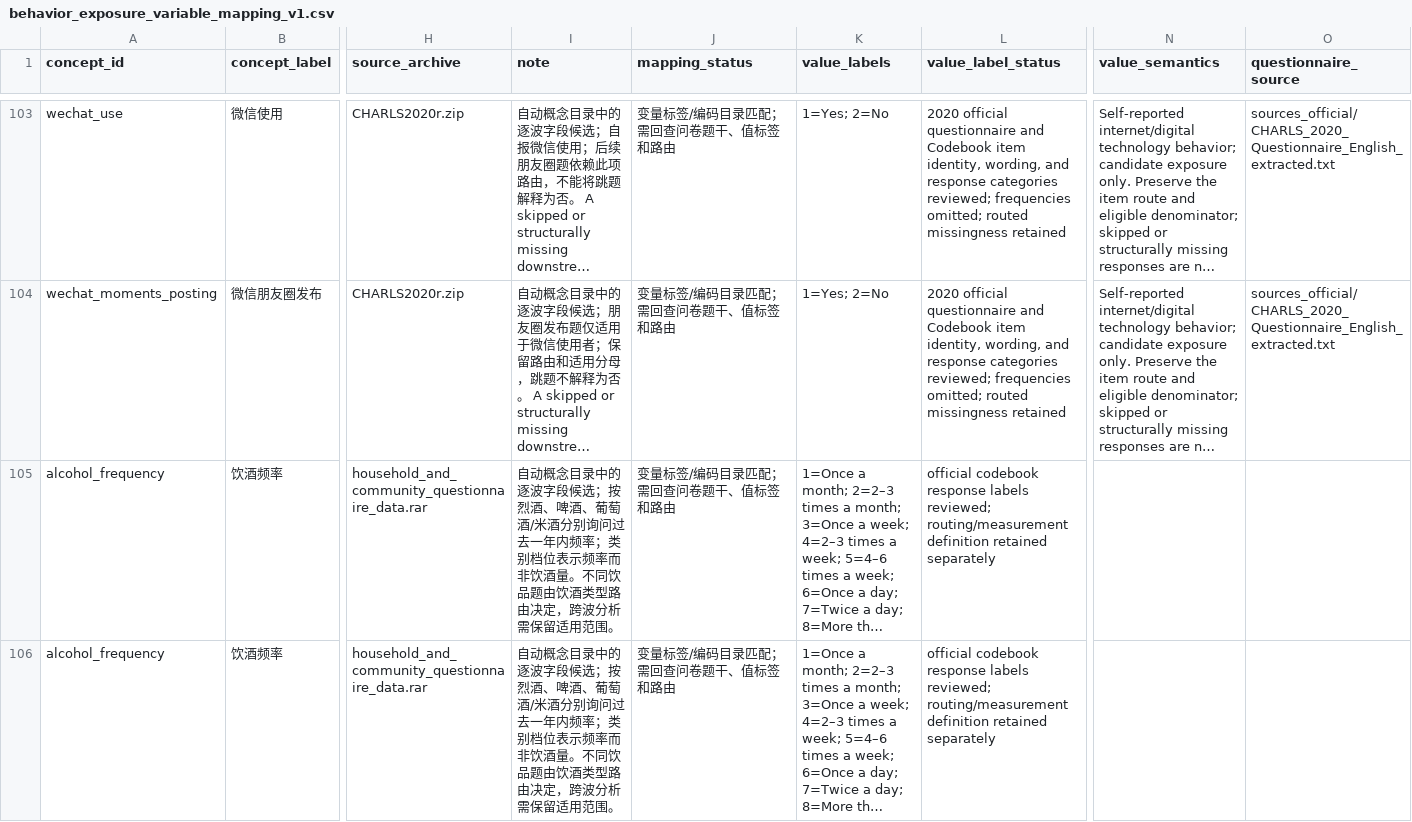
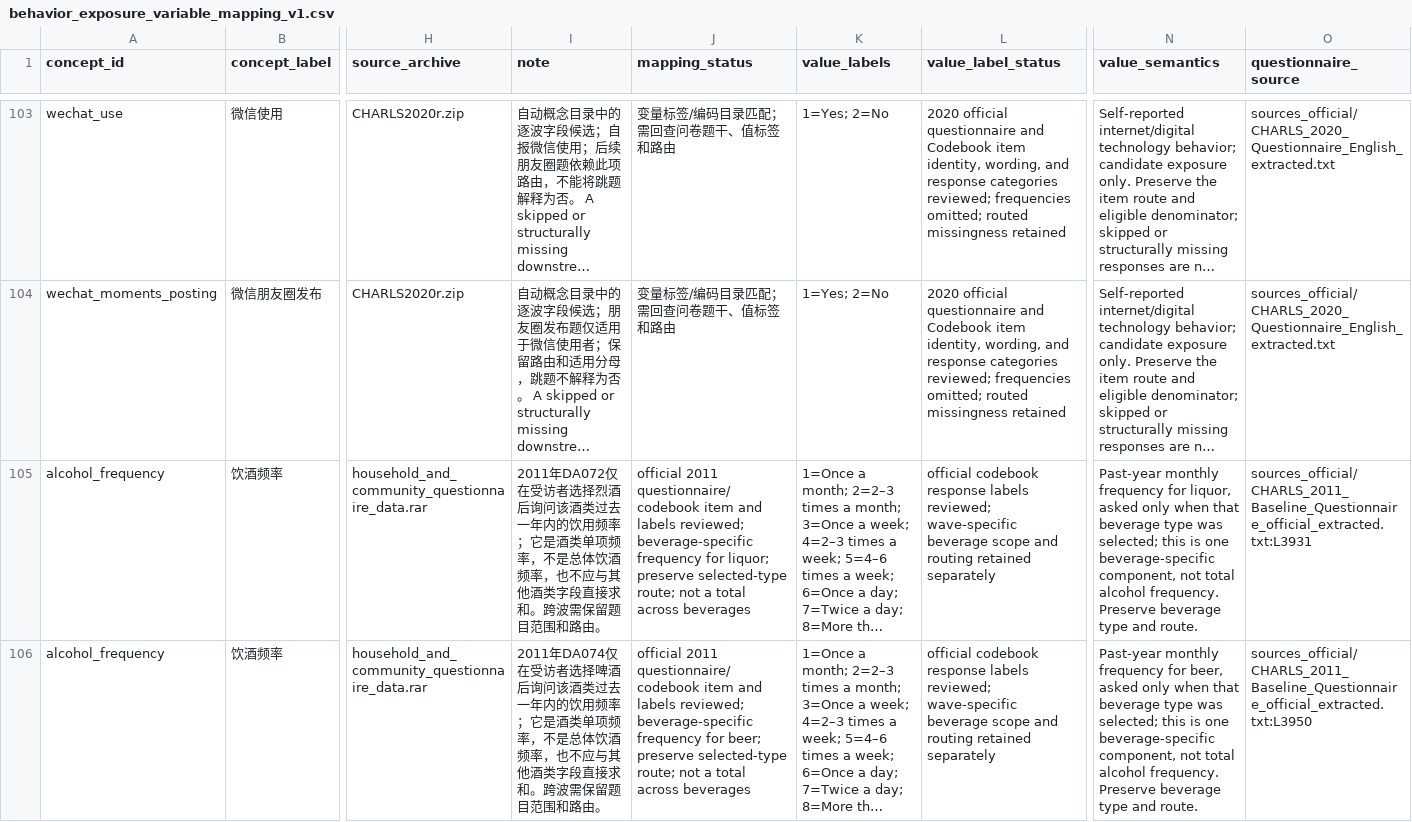
Before and after one commit to calebchu40-gif/charls-exwas-atlas, a CSV file: audit/behavior_exposure_variable_mapping_v1.csv, drawn as a sheet; only a part is shown, gaps mark what is left out; long unchanged cells end in …; the diff covers the shown part only; the diff names each change by its address in the sheet, - before the commit and + after, or states it on an @@ line.

```diff
--- a/audit/behavior_exposure_variable_mapping_v1.csv
+++ b/audit/behavior_exposure_variable_mapping_v1.csv
-I105 (note): 自动概念目录中的逐波字段候选；按烈酒、啤酒、葡萄酒/米酒分别询问过去一年内频率；类别档位表示频率而非饮酒量。不同饮品题由饮酒类型路由决定，跨波分析需保留适用范围。
+I105 (note): 2011年DA072仅在受访者选择烈酒后询问该酒类过去一年内的饮用频率；它是酒类单项频率，不是总体饮酒频率，也不应与其他酒类字段直接求和。跨波需保留题目范围和路由。
-J105 (mapping_status): 变量标签/编码目录匹配；需回查问卷题干、值标签和路由
+J105 (mapping_status): official 2011 questionnaire/codebook item and labels reviewed; beverage-specific frequency for liquor; preserve selected-type route; not a total across beverages
-L105:L106 (value_label_status): …labels reviewed; routing/measurement definition retained separately
+L105:L106 (value_label_status): …labels reviewed; wave-specific beverage scope and routing retained separately
-N105 (value_semantics): (empty)
+N105 (value_semantics): Past-year monthly frequency for liquor, asked only when that beverage type was selected; this is one beverage-specific component, not total alcohol frequency. Preserve beverage type and route.
-O105 (questionnaire_source): (empty)
+O105 (questionnaire_source): sources_official/CHARLS_2011_Baseline_Questionnaire_official_extracted.txt:L3931
-I106 (note): 自动概念目录中的逐波字段候选；按烈酒、啤酒、葡萄酒/米酒分别询问过去一年内频率；类别档位表示频率而非饮酒量。不同饮品题由饮酒类型路由决定，跨波分析需保留适用范围。
+I106 (note): 2011年DA074仅在受访者选择啤酒后询问该酒类过去一年内的饮用频率；它是酒类单项频率，不是总体饮酒频率，也不应与其他酒类字段直接求和。跨波需保留题目范围和路由。
-J106 (mapping_status): 变量标签/编码目录匹配；需回查问卷题干、值标签和路由
+J106 (mapping_status): official 2011 questionnaire/codebook item and labels reviewed; beverage-specific frequency for beer; preserve selected-type route; not a total across beverages
-N106 (value_semantics): (empty)
+N106 (value_semantics): Past-year monthly frequency for beer, asked only when that beverage type was selected; this is one beverage-specific component, not total alcohol frequency. Preserve beverage type and route.
-O106 (questionnaire_source): (empty)
+O106 (questionnaire_source): sources_official/CHARLS_2011_Baseline_Questionnaire_official_extracted.txt:L3950
```
Also changed, not shown: 55 edited cells elsewhere in this file, audit/ep_concept_candidate_summary_v1.csv, 12 other files.
